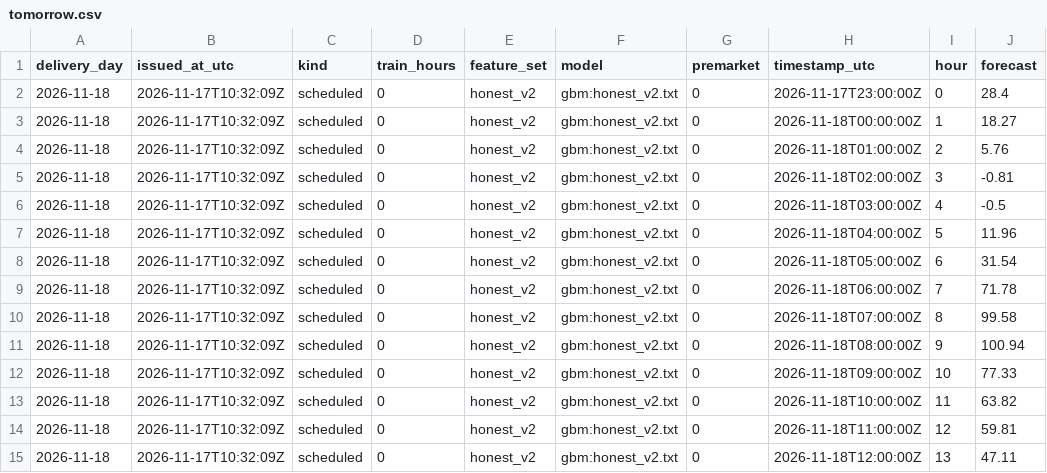
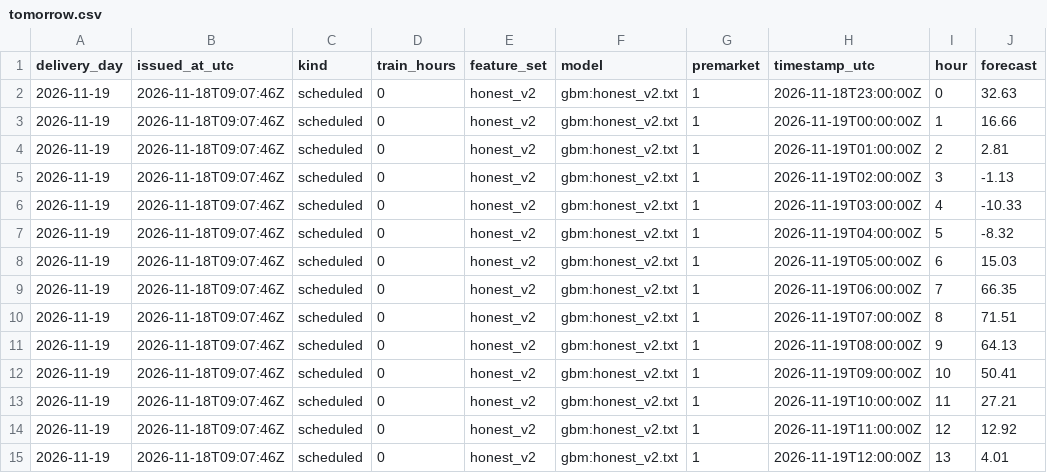
Before and after one commit to gerardorosch02/thermo-fr, a CSV file: published/tomorrow.csv, drawn as a sheet; only a part is shown; the diff covers the shown part only.

```diff
--- a/published/tomorrow.csv
+++ b/published/tomorrow.csv
@@ -1,15 +1,15 @@
 delivery_day,issued_at_utc,kind,train_hours,feature_set,model,premarket,timestamp_utc,hour,forecast
-2026-11-18,2026-11-17T10:32:09Z,scheduled,0,honest_v2,gbm:honest_v2.txt,0,2026-11-17T23:00:00Z,0,28.4
-2026-11-18,2026-11-17T10:32:09Z,scheduled,0,honest_v2,gbm:honest_v2.txt,0,2026-11-18T00:00:00Z,1,18.27
-2026-11-18,2026-11-17T10:32:09Z,scheduled,0,honest_v2,gbm:honest_v2.txt,0,2026-11-18T01:00:00Z,2,5.76
-2026-11-18,2026-11-17T10:32:09Z,scheduled,0,honest_v2,gbm:honest_v2.txt,0,2026-11-18T02:00:00Z,3,-0.81
-2026-11-18,2026-11-17T10:32:09Z,scheduled,0,honest_v2,gbm:honest_v2.txt,0,2026-11-18T03:00:00Z,4,-0.5
-2026-11-18,2026-11-17T10:32:09Z,scheduled,0,honest_v2,gbm:honest_v2.txt,0,2026-11-18T04:00:00Z,5,11.96
-2026-11-18,2026-11-17T10:32:09Z,scheduled,0,honest_v2,gbm:honest_v2.txt,0,2026-11-18T05:00:00Z,6,31.54
-2026-11-18,2026-11-17T10:32:09Z,scheduled,0,honest_v2,gbm:honest_v2.txt,0,2026-11-18T06:00:00Z,7,71.78
-2026-11-18,2026-11-17T10:32:09Z,scheduled,0,honest_v2,gbm:honest_v2.txt,0,2026-11-18T07:00:00Z,8,99.58
-2026-11-18,2026-11-17T10:32:09Z,scheduled,0,honest_v2,gbm:honest_v2.txt,0,2026-11-18T08:00:00Z,9,100.94
-2026-11-18,2026-11-17T10:32:09Z,scheduled,0,honest_v2,gbm:honest_v2.txt,0,2026-11-18T09:00:00Z,10,77.33
-2026-11-18,2026-11-17T10:32:09Z,scheduled,0,honest_v2,gbm:honest_v2.txt,0,2026-11-18T10:00:00Z,11,63.82
-2026-11-18,2026-11-17T10:32:09Z,scheduled,0,honest_v2,gbm:honest_v2.txt,0,2026-11-18T11:00:00Z,12,59.81
-2026-11-18,2026-11-17T10:32:09Z,scheduled,0,honest_v2,gbm:honest_v2.txt,0,2026-11-18T12:00:00Z,13,47.11
+2026-11-19,2026-11-18T09:07:46Z,scheduled,0,honest_v2,gbm:honest_v2.txt,1,2026-11-18T23:00:00Z,0,32.63
+2026-11-19,2026-11-18T09:07:46Z,scheduled,0,honest_v2,gbm:honest_v2.txt,1,2026-11-19T00:00:00Z,1,16.66
+2026-11-19,2026-11-18T09:07:46Z,scheduled,0,honest_v2,gbm:honest_v2.txt,1,2026-11-19T01:00:00Z,2,2.81
+2026-11-19,2026-11-18T09:07:46Z,scheduled,0,honest_v2,gbm:honest_v2.txt,1,2026-11-19T02:00:00Z,3,-1.13
+2026-11-19,2026-11-18T09:07:46Z,scheduled,0,honest_v2,gbm:honest_v2.txt,1,2026-11-19T03:00:00Z,4,-10.33
+2026-11-19,2026-11-18T09:07:46Z,scheduled,0,honest_v2,gbm:honest_v2.txt,1,2026-11-19T04:00:00Z,5,-8.32
+2026-11-19,2026-11-18T09:07:46Z,scheduled,0,honest_v2,gbm:honest_v2.txt,1,2026-11-19T05:00:00Z,6,15.03
+2026-11-19,2026-11-18T09:07:46Z,scheduled,0,honest_v2,gbm:honest_v2.txt,1,2026-11-19T06:00:00Z,7,66.35
+2026-11-19,2026-11-18T09:07:46Z,scheduled,0,honest_v2,gbm:honest_v2.txt,1,2026-11-19T07:00:00Z,8,71.51
+2026-11-19,2026-11-18T09:07:46Z,scheduled,0,honest_v2,gbm:honest_v2.txt,1,2026-11-19T08:00:00Z,9,64.13
+2026-11-19,2026-11-18T09:07:46Z,scheduled,0,honest_v2,gbm:honest_v2.txt,1,2026-11-19T09:00:00Z,10,50.41
+2026-11-19,2026-11-18T09:07:46Z,scheduled,0,honest_v2,gbm:honest_v2.txt,1,2026-11-19T10:00:00Z,11,27.21
+2026-11-19,2026-11-18T09:07:46Z,scheduled,0,honest_v2,gbm:honest_v2.txt,1,2026-11-19T11:00:00Z,12,12.92
+2026-11-19,2026-11-18T09:07:46Z,scheduled,0,honest_v2,gbm:honest_v2.txt,1,2026-11-19T12:00:00Z,13,4.01
```
Also changed, not shown: 50 edited cells elsewhere in this file, published/drivers.csv, published/forecasts.csv, 3 other files.
